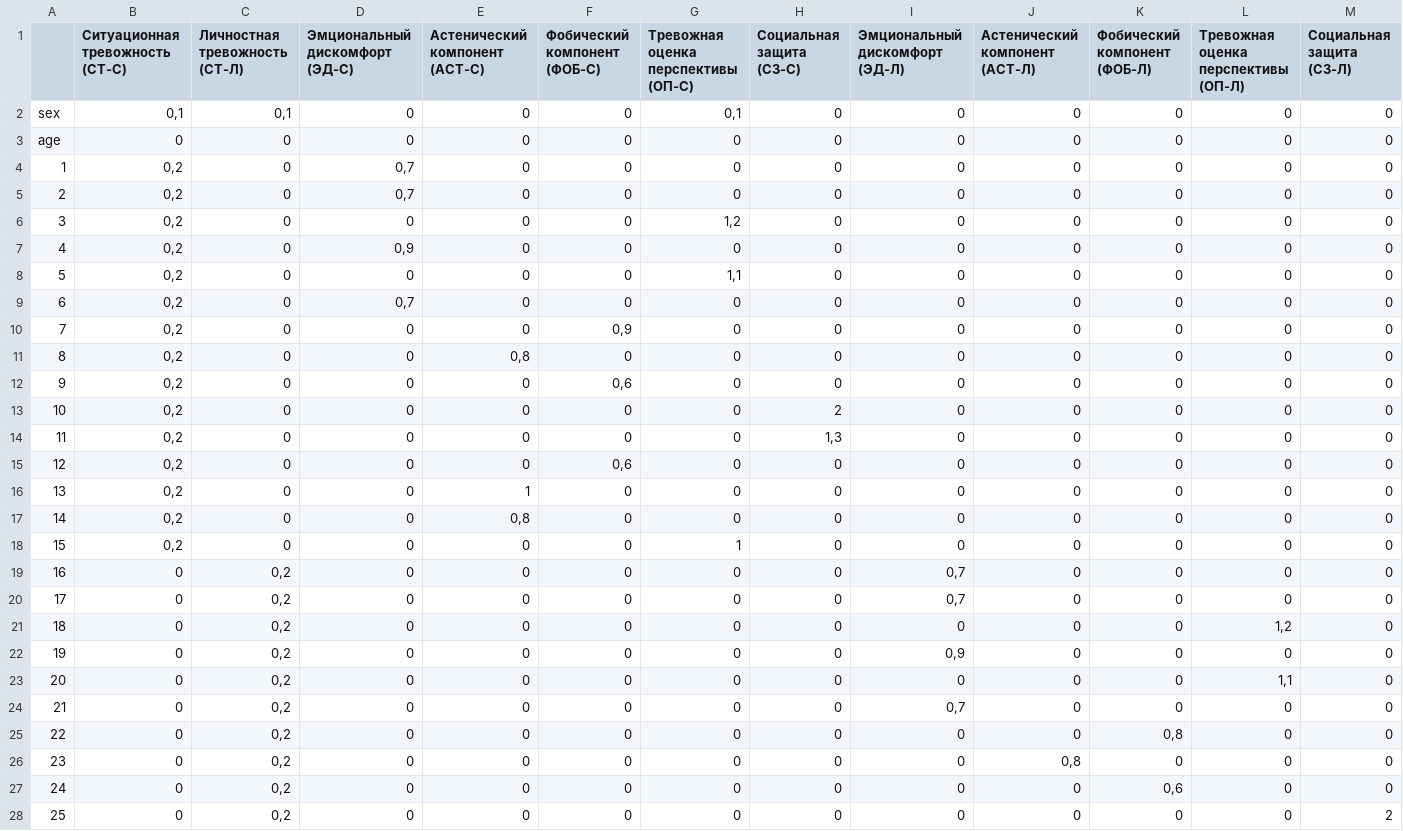
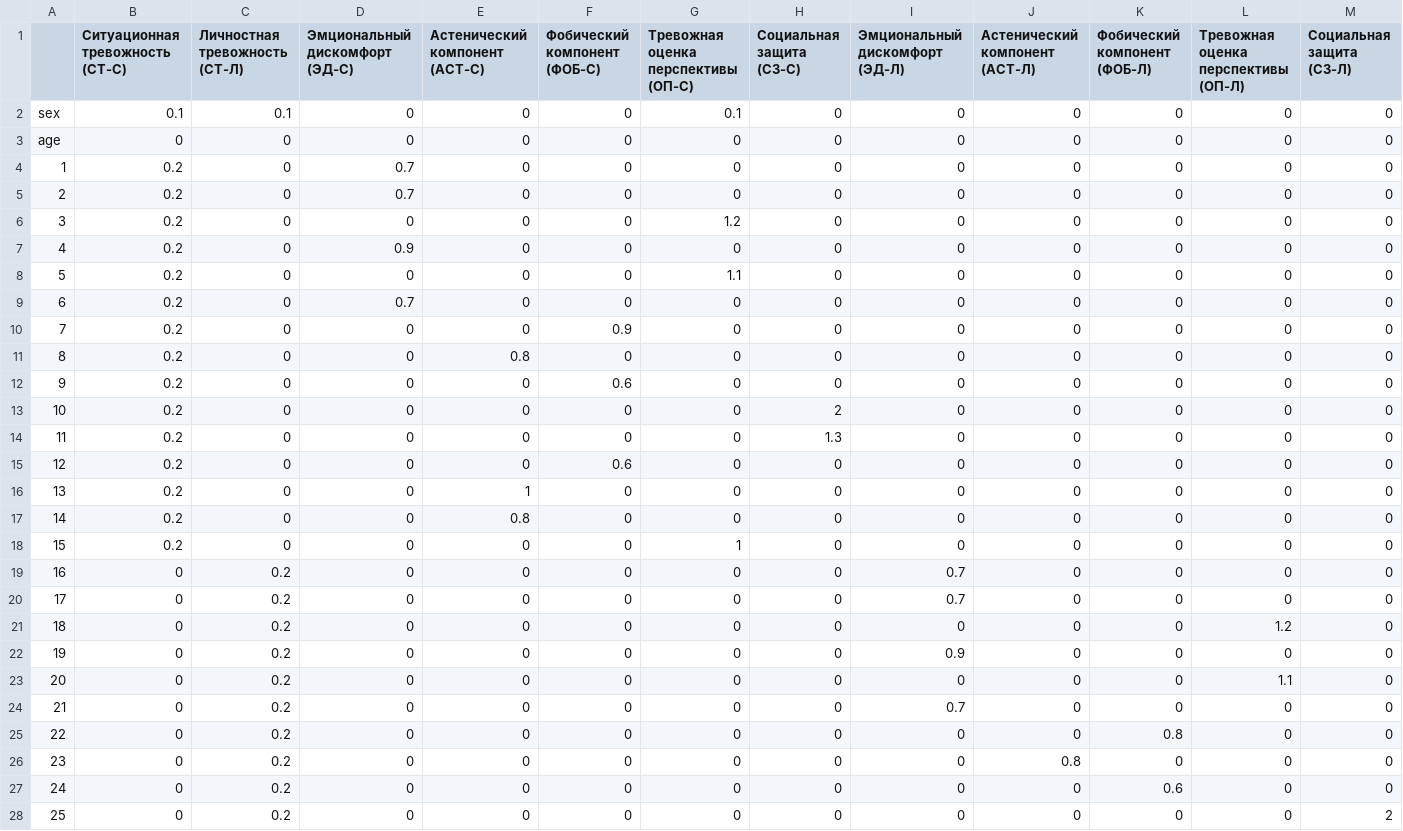
Before and after one commit to youKnowThatGuy/PureMind, a CSV file: PureMind/CSV_files_questions/psy_questions_table_7.csv, drawn as a sheet; only a part is shown; the diff covers the shown part only.

```diff
--- a/PureMind/CSV_files_questions/psy_questions_table_7.csv
+++ b/PureMind/CSV_files_questions/psy_questions_table_7.csv
@@ -1,28 +1,28 @@
 ;Ситуационная тревожность (СТ-С);Личностная тревожность (СТ-Л);Эмциональный дискомфорт (ЭД-С);Астенический компонент (АСТ-С);Фобический компонент (ФОБ-С);Тревожная оценка перспективы (ОП-С);Социальная защита (СЗ-С);Эмциональный дискомфорт (ЭД-Л);Астенический компонент (АСТ-Л);Фобический компонент (ФОБ-Л);Тревожная оценка перспективы (ОП-Л);Социальная защита (СЗ-Л)
-sex;0,1;0,1;0;0;0;0,1;0;0;0;0;0;0
+sex;0.1;0.1;0;0;0;0.1;0;0;0;0;0;0
 age;0;0;0;0;0;0;0;0;0;0;0;0
-1;0,2;0;0,7;0;0;0;0;0;0;0;0;0
-2;0,2;0;0,7;0;0;0;0;0;0;0;0;0
-3;0,2;0;0;0;0;1,2;0;0;0;0;0;0
-4;0,2;0;0,9;0;0;0;0;0;0;0;0;0
-5;0,2;0;0;0;0;1,1;0;0;0;0;0;0
-6;0,2;0;0,7;0;0;0;0;0;0;0;0;0
-7;0,2;0;0;0;0,9;0;0;0;0;0;0;0
-8;0,2;0;0;0,8;0;0;0;0;0;0;0;0
-9;0,2;0;0;0;0,6;0;0;0;0;0;0;0
-10;0,2;0;0;0;0;0;2;0;0;0;0;0
-11;0,2;0;0;0;0;0;1,3;0;0;0;0;0
-12;0,2;0;0;0;0,6;0;0;0;0;0;0;0
-13;0,2;0;0;1;0;0;0;0;0;0;0;0
-14;0,2;0;0;0,8;0;0;0;0;0;0;0;0
-15;0,2;0;0;0;0;1;0;0;0;0;0;0
-16;0;0,2;0;0;0;0;0;0,7;0;0;0;0
-17;0;0,2;0;0;0;0;0;0,7;0;0;0;0
-18;0;0,2;0;0;0;0;0;0;0;0;1,2;0
-19;0;0,2;0;0;0;0;0;0,9;0;0;0;0
-20;0;0,2;0;0;0;0;0;0;0;0;1,1;0
-21;0;0,2;0;0;0;0;0;0,7;0;0;0;0
-22;0;0,2;0;0;0;0;0;0;0;0,8;0;0
-23;0;0,2;0;0;0;0;0;0;0,8;0;0;0
-24;0;0,2;0;0;0;0;0;0;0;0,6;0;0
-25;0;0,2;0;0;0;0;0;0;0;0;0;2
+1;0.2;0;0.7;0;0;0;0;0;0;0;0;0
+2;0.2;0;0.7;0;0;0;0;0;0;0;0;0
+3;0.2;0;0;0;0;1.2;0;0;0;0;0;0
+4;0.2;0;0.9;0;0;0;0;0;0;0;0;0
+5;0.2;0;0;0;0;1.1;0;0;0;0;0;0
+6;0.2;0;0.7;0;0;0;0;0;0;0;0;0
+7;0.2;0;0;0;0.9;0;0;0;0;0;0;0
+8;0.2;0;0;0.8;0;0;0;0;0;0;0;0
+9;0.2;0;0;0;0.6;0;0;0;0;0;0;0
+10;0.2;0;0;0;0;0;2;0;0;0;0;0
+11;0.2;0;0;0;0;0;1.3;0;0;0;0;0
+12;0.2;0;0;0;0.6;0;0;0;0;0;0;0
+13;0.2;0;0;1;0;0;0;0;0;0;0;0
+14;0.2;0;0;0.8;0;0;0;0;0;0;0;0
+15;0.2;0;0;0;0;1;0;0;0;0;0;0
+16;0;0.2;0;0;0;0;0;0.7;0;0;0;0
+17;0;0.2;0;0;0;0;0;0.7;0;0;0;0
+18;0;0.2;0;0;0;0;0;0;0;0;1.2;0
+19;0;0.2;0;0;0;0;0;0.9;0;0;0;0
+20;0;0.2;0;0;0;0;0;0;0;0;1.1;0
+21;0;0.2;0;0;0;0;0;0.7;0;0;0;0
+22;0;0.2;0;0;0;0;0;0;0;0.8;0;0
+23;0;0.2;0;0;0;0;0;0;0.8;0;0;0
+24;0;0.2;0;0;0;0;0;0;0;0.6;0;0
+25;0;0.2;0;0;0;0;0;0;0;0;0;2
```
Also changed, not shown: 20 edited cells elsewhere in this file, PureMind/CSV_files_questions/psy_questions_table_3.csv, PureMind/CSV_files_questions/psy_questions_table_4.csv, 13 other files.
